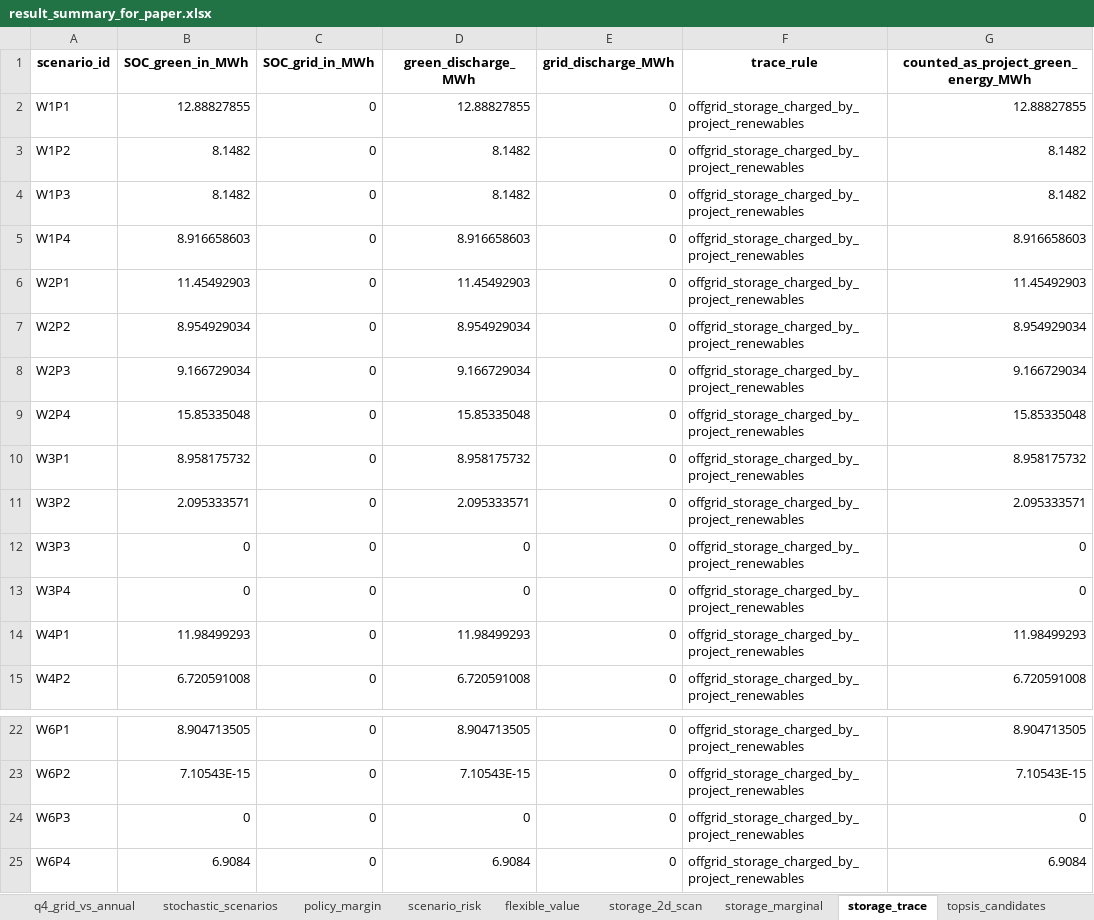
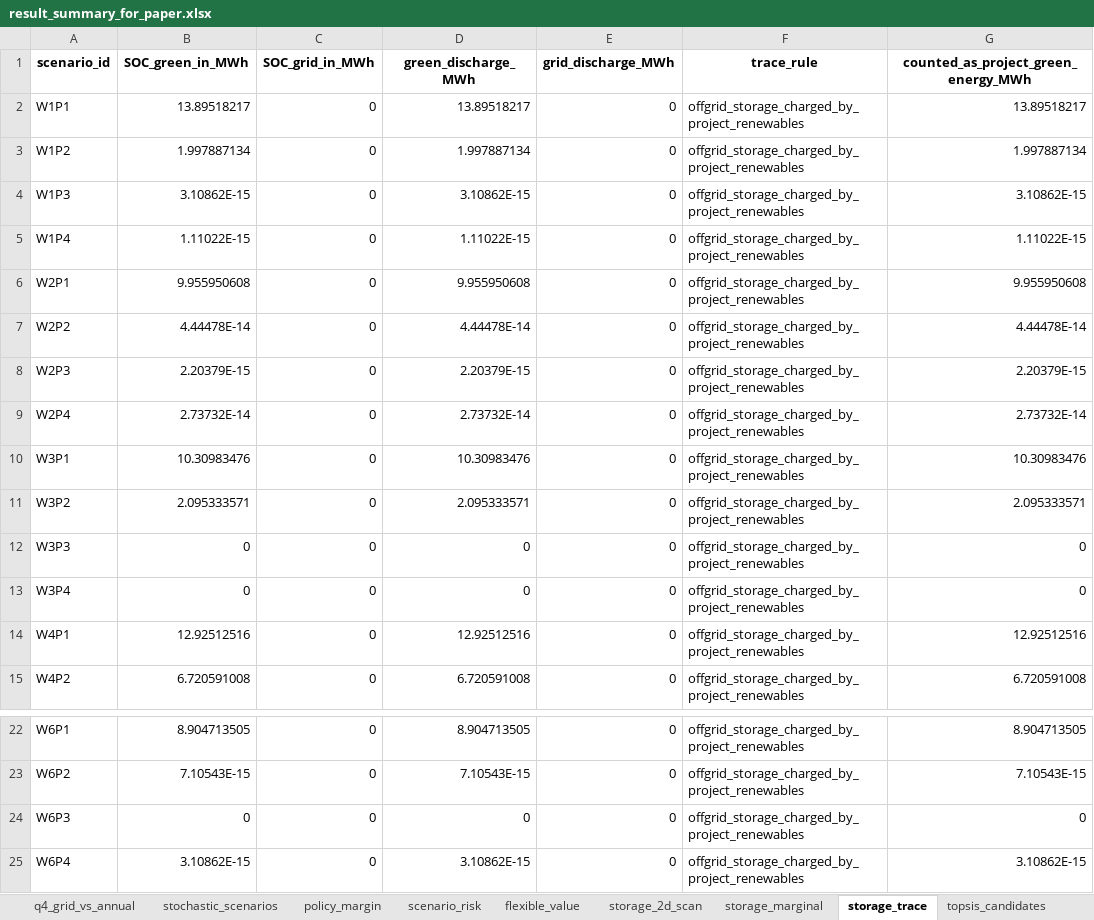
Before and after one commit to feng236/shuomo, an Excel workbook: python/outputs/tables/result_summary_for_paper.xlsx, sheet storage_trace, drawn as a sheet; only a part is shown, gaps mark what is left out; values as stored, in another font and other column widths than the file's, no borders; the diff covers the shown part only; the diff names each change by its address in the sheet, - before the commit and + after, or states it on an @@ line.

Commit message:
Prevent storage dispatch from reducing offgrid production

```diff
--- a/python/outputs/tables/result_summary_for_paper.xlsx (sheet storage_trace)
+++ b/python/outputs/tables/result_summary_for_paper.xlsx (sheet storage_trace)
-B2 (SOC_green_in_MWh): 12.88827855
+B2 (SOC_green_in_MWh): 13.89518217
-D2 (green_discharge_MWh): 12.88827855
+D2 (green_discharge_MWh): 13.89518217
-G2: 12.88827855
+G2: 13.89518217
-B3 (SOC_green_in_MWh): 8.1482
+B3 (SOC_green_in_MWh): 1.997887134
-D3 (green_discharge_MWh): 8.1482
+D3 (green_discharge_MWh): 1.997887134
-G3: 8.1482
+G3: 1.997887134
-B4 (SOC_green_in_MWh): 8.1482
+B4 (SOC_green_in_MWh): 3.10862E-15
-D4 (green_discharge_MWh): 8.1482
+D4 (green_discharge_MWh): 3.10862E-15
-G4: 8.1482
+G4: 3.10862E-15
-B5 (SOC_green_in_MWh): 8.916658603
+B5 (SOC_green_in_MWh): 1.11022E-15
-D5 (green_discharge_MWh): 8.916658603
+D5 (green_discharge_MWh): 1.11022E-15
-G5: 8.916658603
+G5: 1.11022E-15
-B6 (SOC_green_in_MWh): 11.45492903
+B6 (SOC_green_in_MWh): 9.955950608
-D6 (green_discharge_MWh): 11.45492903
+D6 (green_discharge_MWh): 9.955950608
-G6: 11.45492903
+G6: 9.955950608
-B7 (SOC_green_in_MWh): 8.954929034
+B7 (SOC_green_in_MWh): 4.44478E-14
-D7 (green_discharge_MWh): 8.954929034
+D7 (green_discharge_MWh): 4.44478E-14
-G7: 8.954929034
+G7: 4.44478E-14
-B8 (SOC_green_in_MWh): 9.166729034
+B8 (SOC_green_in_MWh): 2.20379E-15
-D8 (green_discharge_MWh): 9.166729034
+D8 (green_discharge_MWh): 2.20379E-15
-G8: 9.166729034
+G8: 2.20379E-15
-B9 (SOC_green_in_MWh): 15.85335048
+B9 (SOC_green_in_MWh): 2.73732E-14
-D9 (green_discharge_MWh): 15.85335048
+D9 (green_discharge_MWh): 2.73732E-14
-G9: 15.85335048
+G9: 2.73732E-14
-B10 (SOC_green_in_MWh): 8.958175732
+B10 (SOC_green_in_MWh): 10.30983476
-D10 (green_discharge_MWh): 8.958175732
+D10 (green_discharge_MWh): 10.30983476
-G10: 8.958175732
+G10: 10.30983476
-B14 (SOC_green_in_MWh): 11.98499293
+B14 (SOC_green_in_MWh): 12.92512516
-D14 (green_discharge_MWh): 11.98499293
+D14 (green_discharge_MWh): 12.92512516
-G14: 11.98499293
+G14: 12.92512516
-B25 (SOC_green_in_MWh): 6.9084
+B25 (SOC_green_in_MWh): 3.10862E-15
-D25 (green_discharge_MWh): 6.9084
+D25 (green_discharge_MWh): 3.10862E-15
-G25: 6.9084
+G25: 3.10862E-15
```
Also changed, not shown: 9 edited cells elsewhere in this sheet, sheet q4_storage_hourly, sheet q4_storage, sheet q4_grid_vs_offgrid, sheet storage_2d_scan, sheet topsis_candidates, sheet q4_grid_vs_annual, 2 more sheets, 38 other files.
